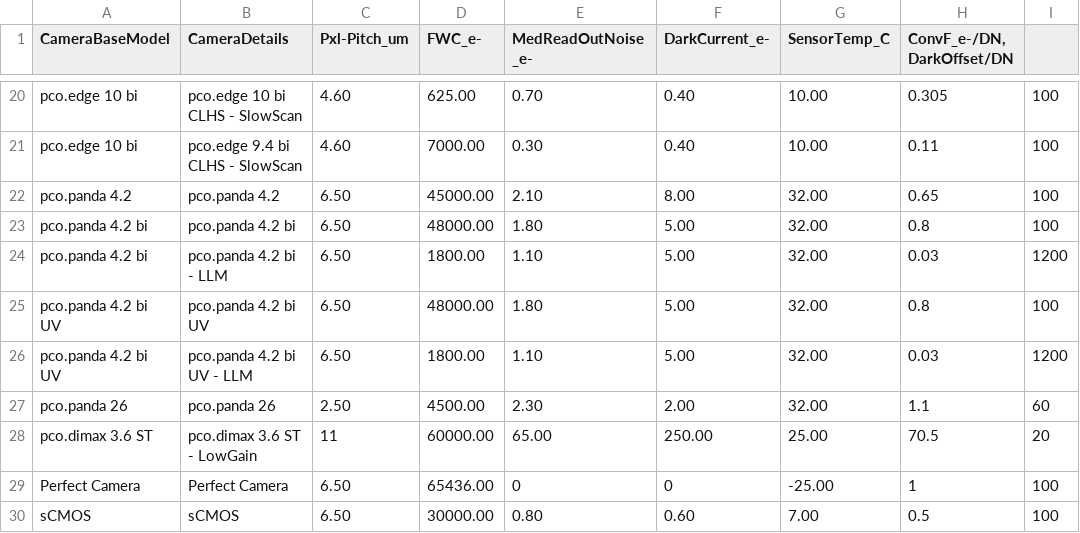
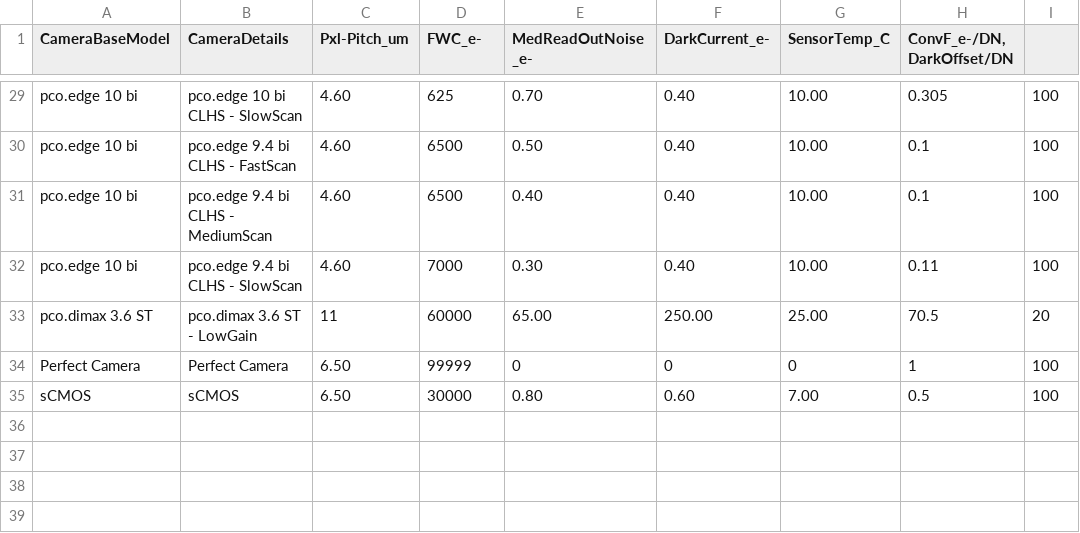
Before and after one commit to DrAlexanderDietz/pco.calculator-for-image-simulation, a CSV file: Resources/CamsList.csv, drawn as a sheet; only a part is shown, gaps mark what is left out; removed rows and columns are numbered as before the commit, all else as after; the diff covers the shown part only; the diff names each change by its address in the sheet, - before the commit and + after, or states it on an @@ line.

```diff
--- a/Resources/CamsList.csv
+++ b/Resources/CamsList.csv
-D29 (FWC_e-): 625.00
+D29 (FWC_e-): 625
+row 30: pco.edge 10 bi | pco.edge 9.4 bi CLHS - FastScan | 4.60 | 6500 | 0.50 | 0.40 | 10.00 | 0.1 | 100
+row 31: pco.edge 10 bi | pco.edge 9.4 bi CLHS - MediumScan | 4.60 | 6500 | 0.40 | 0.40 | 10.00 | 0.1 | 100
-D32 (FWC_e-): 7000.00
+D32 (FWC_e-): 7000
-row 22: pco.panda 4.2 | pco.panda 4.2 | 6.50 | 45000.00 | 2.10 | 8.00 | 32.00 | 0.65 | 100
-row 23: pco.panda 4.2 bi | pco.panda 4.2 bi | 6.50 | 48000.00 | 1.80 | 5.00 | 32.00 | 0.8 | 100
-row 24: pco.panda 4.2 bi | pco.panda 4.2 bi - LLM | 6.50 | 1800.00 | 1.10 | 5.00 | 32.00 | 0.03 | 1200
-row 25: pco.panda 4.2 bi UV | pco.panda 4.2 bi UV | 6.50 | 48000.00 | 1.80 | 5.00 | 32.00 | 0.8 | 100
-row 26: pco.panda 4.2 bi UV | pco.panda 4.2 bi UV - LLM | 6.50 | 1800.00 | 1.10 | 5.00 | 32.00 | 0.03 | 1200
-row 27: pco.panda 26 | pco.panda 26 | 2.50 | 4500.00 | 2.30 | 2.00 | 32.00 | 1.1 | 60
-D33 (FWC_e-): 60000.00
+D33 (FWC_e-): 60000
-D34 (FWC_e-): 65436.00
+D34 (FWC_e-): 99999
-G34 (SensorTemp_C): -25.00
+G34 (SensorTemp_C): 0
-D35 (FWC_e-): 30000.00
+D35 (FWC_e-): 30000
```
Also changed, not shown: 9 added rows and 15 edited cells elsewhere in this file.
